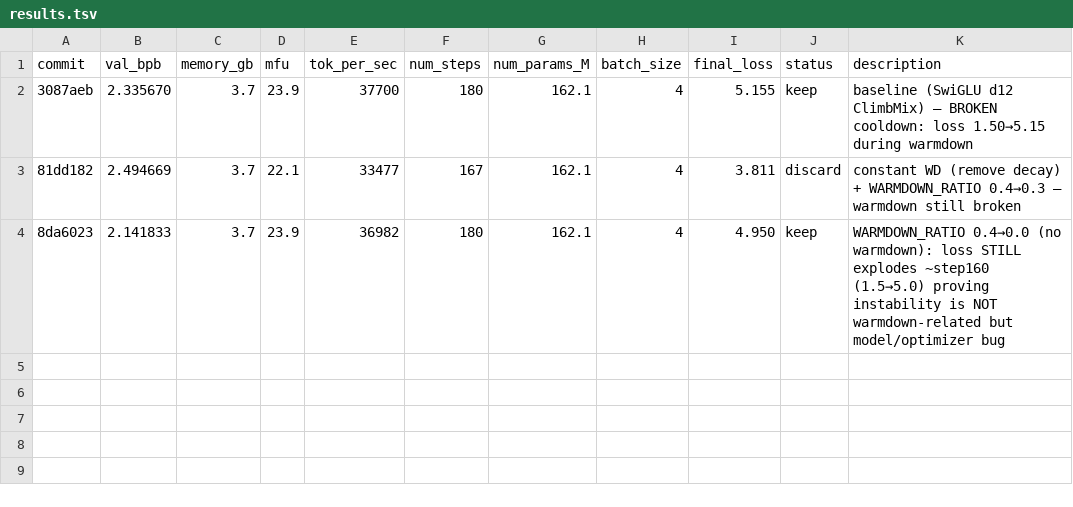
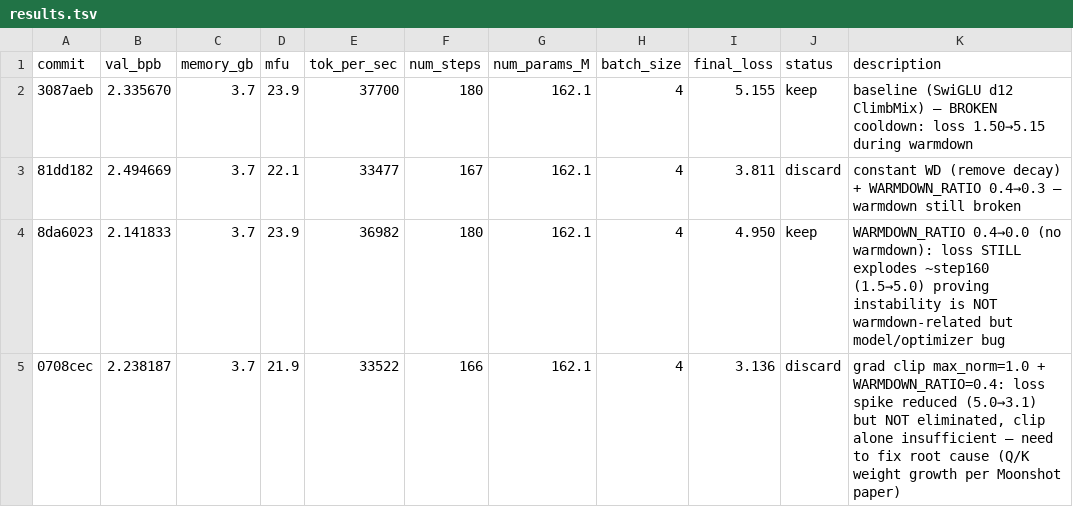
Before and after one commit to Djordje-Stojanovic/TrainRTX5070, a TSV file: results.tsv, drawn as a sheet.

```diff
--- a/results.tsv
+++ b/results.tsv
@@ -4 +4,2 @@ commit	val_bpb	memory_gb	mfu	tok_per_sec	num_steps	num_params_M	batch_size	final
 8da6023	2.141833	3.7	23.9	36982	180	162.1	4	4.950	keep	WARMDOWN_RATIO 0.4→0.0 (no warmdown): loss STILL explodes ~step160 (1.5→5.0) proving instability is NOT warmdown-related but model/optimizer bug
+0708cec	2.238187	3.7	21.9	33522	166	162.1	4	3.136	discard	grad clip max_norm=1.0 + WARMDOWN_RATIO=0.4: loss spike reduced (5.0→3.1) but NOT eliminated, clip alone insufficient — need to fix root cause (Q/K weight growth per Moonshot paper)
```
